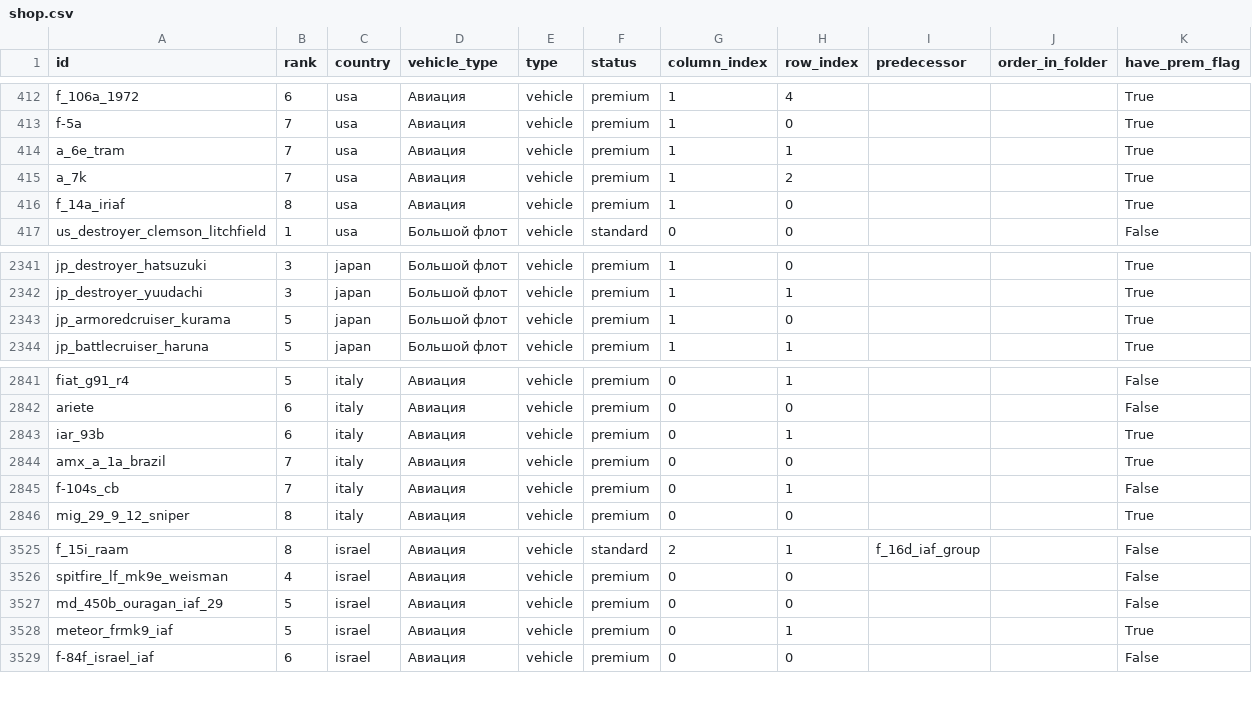
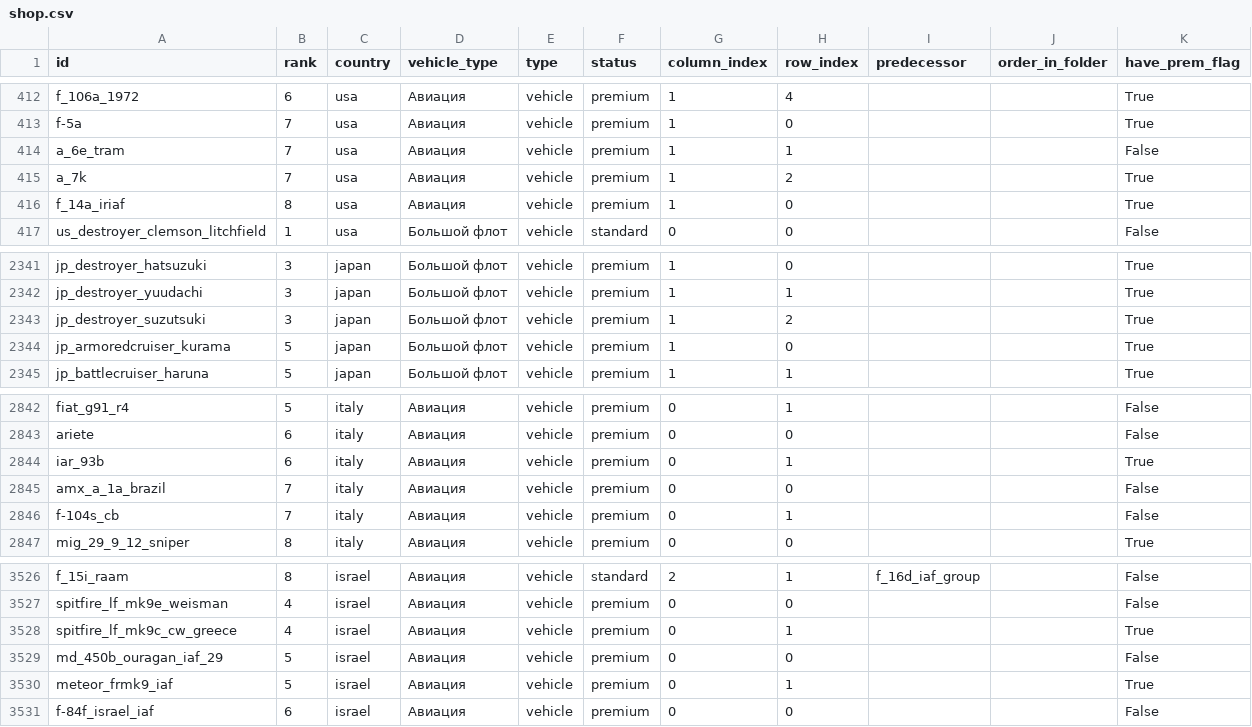
Before and after one commit to Muxomor/wt_datamine_parser_py, a CSV file: shop.csv, drawn as a sheet; only a part is shown, gaps mark what is left out.

```diff
--- a/shop.csv
+++ b/shop.csv
@@ -413,3 +413,3 @@ f_106a_1972,6,usa,Авиация,vehicle,premium,1,4,,,True
 f-5a,7,usa,Авиация,vehicle,premium,1,0,,,True
-a_6e_tram,7,usa,Авиация,vehicle,premium,1,1,,,True
+a_6e_tram,7,usa,Авиация,vehicle,premium,1,1,,,False
 a_7k,7,usa,Авиация,vehicle,premium,1,2,,,True
@@ -2342,2 +2342,3 @@ jp_destroyer_hatsuzuki,3,japan,Большой флот,vehicle,premium,1,0,,,Tru
 jp_destroyer_yuudachi,3,japan,Большой флот,vehicle,premium,1,1,,,True
+jp_destroyer_suzutsuki,3,japan,Большой флот,vehicle,premium,1,2,,,True
 jp_armoredcruiser_kurama,5,japan,Большой флот,vehicle,premium,1,0,,,True
@@ -2843,3 +2844,3 @@ ariete,6,italy,Авиация,vehicle,premium,0,0,,,False
 iar_93b,6,italy,Авиация,vehicle,premium,0,1,,,True
-amx_a_1a_brazil,7,italy,Авиация,vehicle,premium,0,0,,,True
+amx_a_1a_brazil,7,italy,Авиация,vehicle,premium,0,0,,,False
 f-104s_cb,7,italy,Авиация,vehicle,premium,0,1,,,False
@@ -3526,2 +3527,3 @@ f_15i_raam,8,israel,Авиация,vehicle,standard,2,1,f_16d_iaf_group,,False
 spitfire_lf_mk9e_weisman,4,israel,Авиация,vehicle,premium,0,0,,,False
+spitfire_lf_mk9c_cw_greece,4,israel,Авиация,vehicle,premium,0,1,,,True
 md_450b_ouragan_iaf_29,5,israel,Авиация,vehicle,premium,0,0,,,False
```
Also changed, not shown: localization.csv, shop_images.csv, 8 other files.
